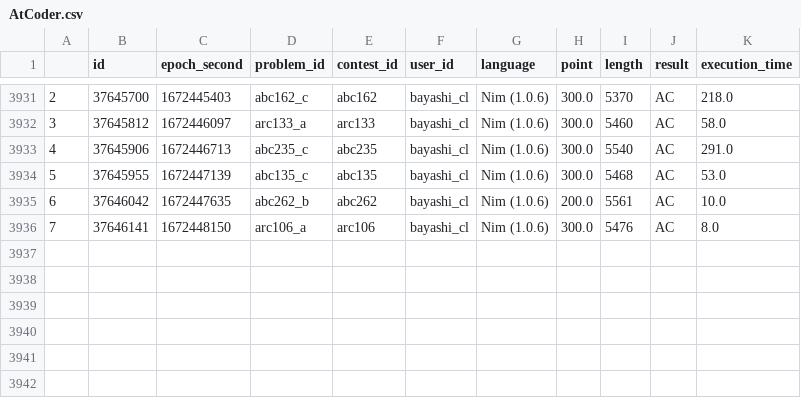
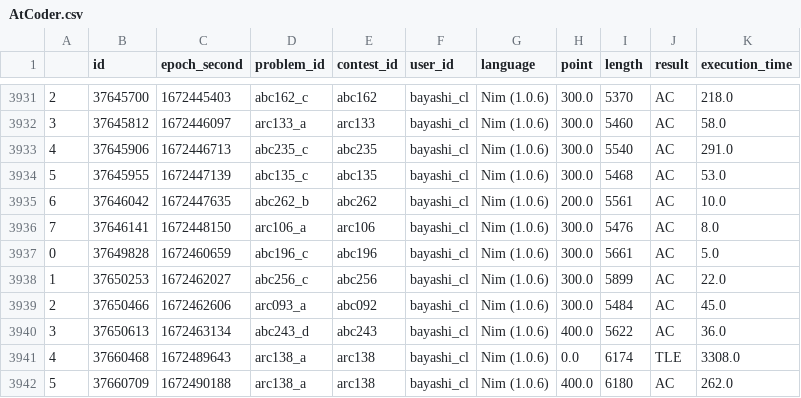
Before and after one commit to bayashi-cl/procon-submission, a CSV file: data/AtCoder.csv, drawn as a sheet; only a part is shown, gaps mark what is left out; the diff names each change by its address in the sheet, - before the commit and + after, or states it on an @@ line.

Commit message:
update Atcoder.csv

```diff
--- a/data/AtCoder.csv
+++ b/data/AtCoder.csv
+row 3937: 0 | 37649828 | 1672460659 | abc196_c | abc196 | bayashi_cl | Nim (1.0.6) | 300.0 | 5661 | AC | 5.0
+row 3938: 1 | 37650253 | 1672462027 | abc256_c | abc256 | bayashi_cl | Nim (1.0.6) | 300.0 | 5899 | AC | 22.0
+row 3939: 2 | 37650466 | 1672462606 | arc093_a | abc092 | bayashi_cl | Nim (1.0.6) | 300.0 | 5484 | AC | 45.0
+row 3940: 3 | 37650613 | 1672463134 | abc243_d | abc243 | bayashi_cl | Nim (1.0.6) | 400.0 | 5622 | AC | 36.0
+row 3941: 4 | 37660468 | 1672489643 | arc138_a | arc138 | bayashi_cl | Nim (1.0.6) | 0.0 | 6174 | TLE | 3308.0
+row 3942: 5 | 37660709 | 1672490188 | arc138_a | arc138 | bayashi_cl | Nim (1.0.6) | 400.0 | 6180 | AC | 262.0
```
